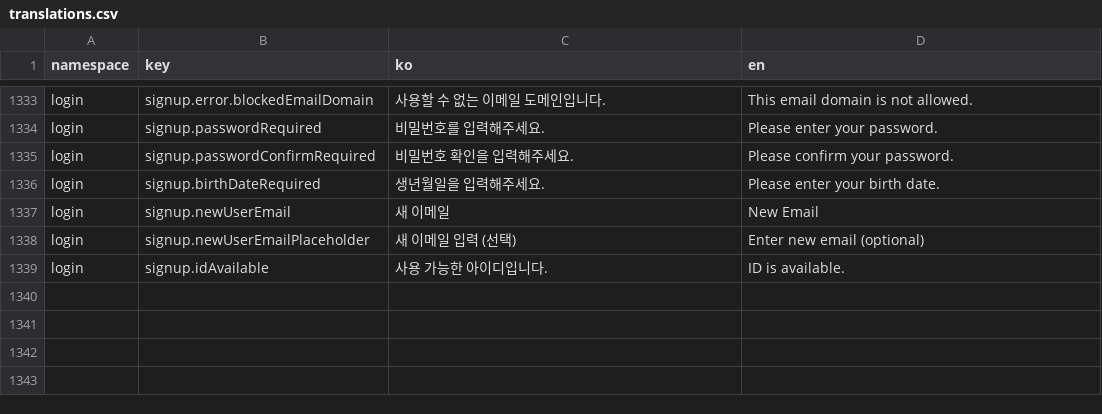
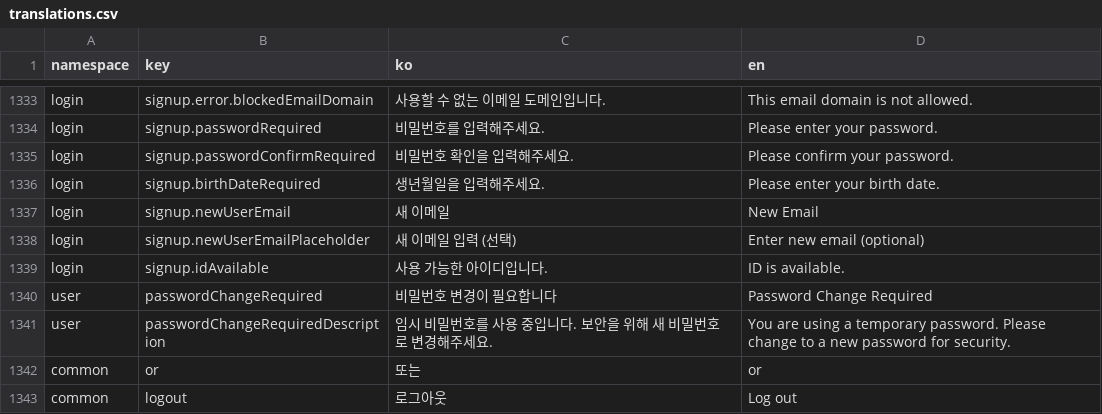
Before and after one commit to lshdainty/porest-hr-front, a CSV file: i18n/translations.csv, drawn as a sheet; only a part is shown, gaps mark what is left out.

```diff
--- a/i18n/translations.csv
+++ b/i18n/translations.csv
@@ -1339 +1339,5 @@ login,signup.newUserEmailPlaceholder,새 이메일 입력 (선택),Enter new ema
 login,signup.idAvailable,사용 가능한 아이디입니다.,ID is available.
+user,passwordChangeRequired,비밀번호 변경이 필요합니다,Password Change Required
+user,passwordChangeRequiredDescription,임시 비밀번호를 사용 중입니다. 보안을 위해 새 비밀번호로 변경해주세요.,You are using a temporary password. Please change to a new password for security.
+common,or,또는,or
+common,logout,로그아웃,Log out
```
Also changed, not shown: 4 other files.
